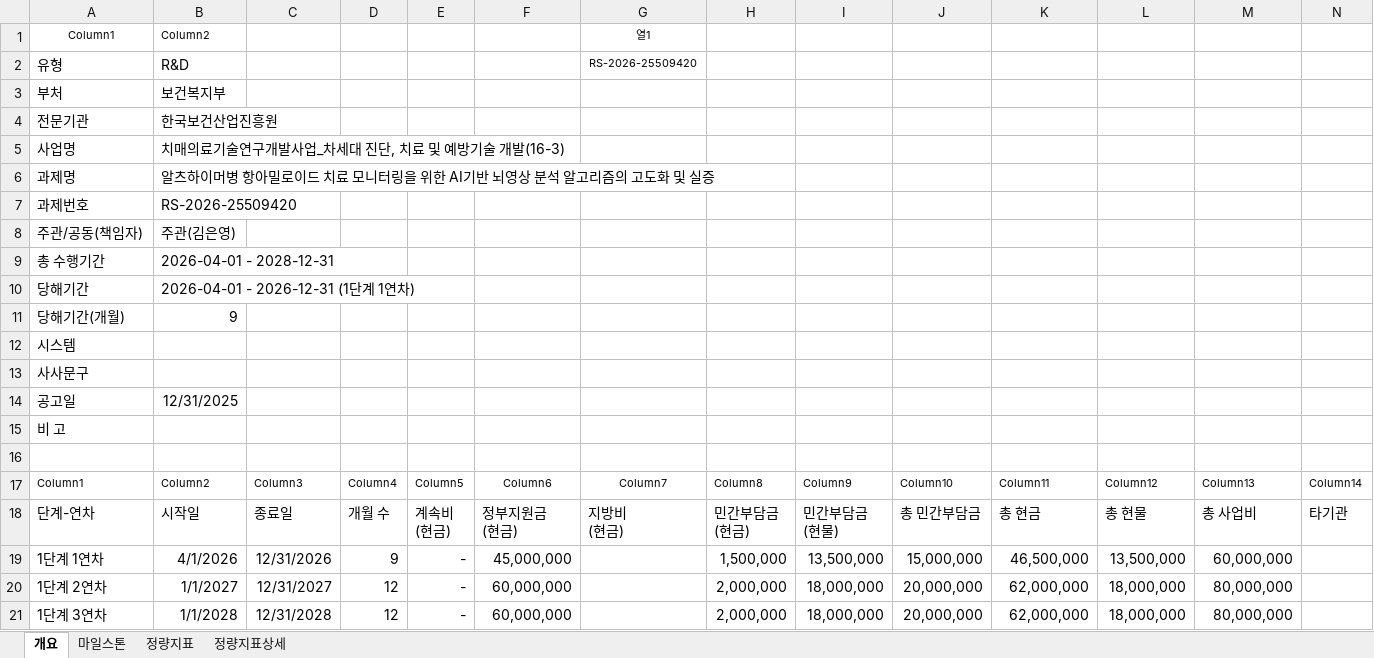
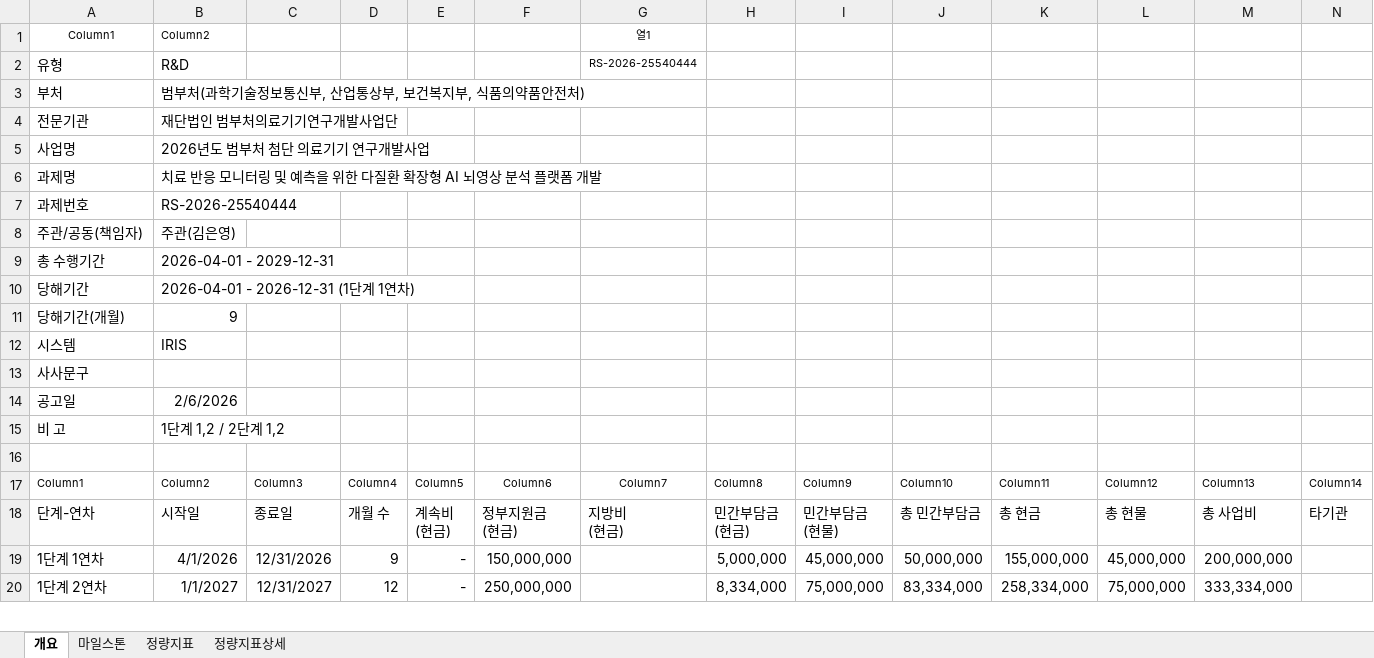
Before and after one commit to neurophet-inyeong/RND-Dashboard, an Excel workbook: projects/RS-2026-25540444.xlsx, sheet 개요, drawn as a sheet; only a part is shown; values as stored, in another font and other column widths than the file's, no borders; table styles not drawn; removed rows and columns are numbered as before the commit, all else as after; rows hold the shown columns only; the diff covers the shown part only; the diff names each change by its address in the sheet, - before the commit and + after, or states it on an @@ line.

```diff
--- a/projects/RS-2026-25540444.xlsx (sheet 개요)
+++ b/projects/RS-2026-25540444.xlsx (sheet 개요)
-G2: RS-2026-25509420
+G2: RS-2026-25540444
-B3: 보건복지부
+B3: 범부처(과학기술정보통신부, 산업통상부, 보건복지부, 식품의약품안전처)
-B4: 한국보건산업진흥원
+B4: 재단법인 범부처의료기기연구개발사업단
-B5: 치매의료기술연구개발사업_차세대 진단, 치료 및 예방기술 개발(16-3)
+B5: 2026년도 범부처 첨단 의료기기 연구개발사업
-B6: 알츠하이머병 항아밀로이드 치료 모니터링을 위한 AI기반 뇌영상 분석 알고리즘의 고도화 및 실증
+B6: 치료 반응 모니터링 및 예측을 위한 다질환 확장형 AI 뇌영상 분석 플랫폼 개발
-B7: RS-2026-25509420
+B7: RS-2026-25540444
-B9: 2026-04-01 - 2028-12-31
+B9: 2026-04-01 - 2029-12-31
-B12: (empty)
+B12: IRIS
-B14: 12/31/2025
+B14: 2/6/2026
-B15: (empty)
+B15: 1단계 1,2 / 2단계 1,2
-F19: 45,000,000
+F19: 150,000,000
-H19: 1,500,000
+H19: 5,000,000
-I19: 13,500,000
+I19: 45,000,000
-J19: 15,000,000
+J19: 50,000,000
-K19: 46,500,000
+K19: 155,000,000
-L19: 13,500,000
+L19: 45,000,000
-M19: 60,000,000
+M19: 200,000,000
-F20: 60,000,000
+F20: 250,000,000
-H20: 2,000,000
+H20: 8,334,000
-I20: 18,000,000
+I20: 75,000,000
-J20: 20,000,000
+J20: 83,334,000
-K20: 62,000,000
+K20: 258,334,000
-L20: 18,000,000
+L20: 75,000,000
-M20: 80,000,000
+M20: 333,334,000
-row 21: 1단계 3연차 | 1/1/2028 | 12/31/2028 | 12 | - | 60,000,000 |  | 2,000,000 | 18,000,000 | 20,000,000 | 62,000,000 | 18,000,000 | 80,000,000
```
Also changed, not shown: 1 added row and 20 edited cells elsewhere in this sheet, sheet 마일스톤, sheet 정량지표, formulas that keep their value.
